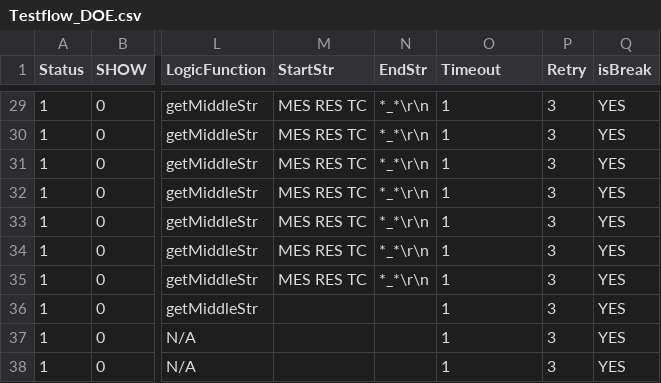
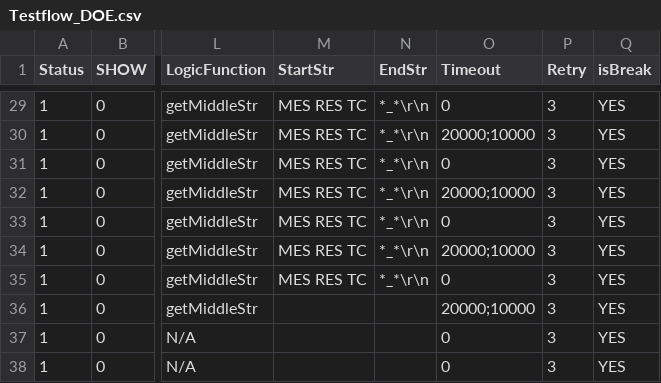
Before and after one commit to TrellixVulnTeam/AutomatedTesting_AYLN, a CSV file: NewProject_C01_C06/Config/Testflow_DOE.csv, drawn as a sheet; only a part is shown, gaps mark what is left out; the diff covers the shown part only; the diff names each change by its address in the sheet, - before the commit and + after, or states it on an @@ line.

Commit message:
TestPlan添加timeout，注意：timeout为每个item内部每条指令的超时时间，不是整个item的超时时间

```diff
--- a/NewProject_C01_C06/Config/Testflow_DOE.csv
+++ b/NewProject_C01_C06/Config/Testflow_DOE.csv
-O29 (Timeout): 1
+O29 (Timeout): 0
-O30 (Timeout): 1
+O30 (Timeout): 20000;10000
-O31 (Timeout): 1
+O31 (Timeout): 0
-O32 (Timeout): 1
+O32 (Timeout): 20000;10000
-O33 (Timeout): 1
+O33 (Timeout): 0
-O34 (Timeout): 1
+O34 (Timeout): 20000;10000
-O35 (Timeout): 1
+O35 (Timeout): 0
-O36 (Timeout): 1
+O36 (Timeout): 20000;10000
-O37:O38 (Timeout): 1
+O37:O38 (Timeout): 0
```
Also changed, not shown: 28 edited cells elsewhere in this file, 4 other files.
